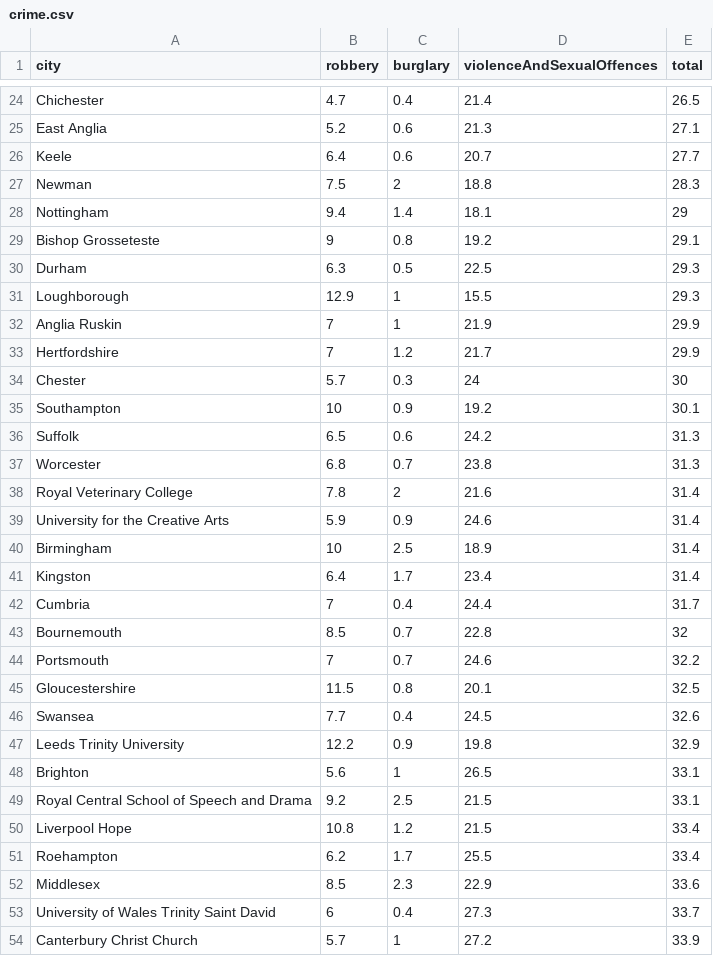
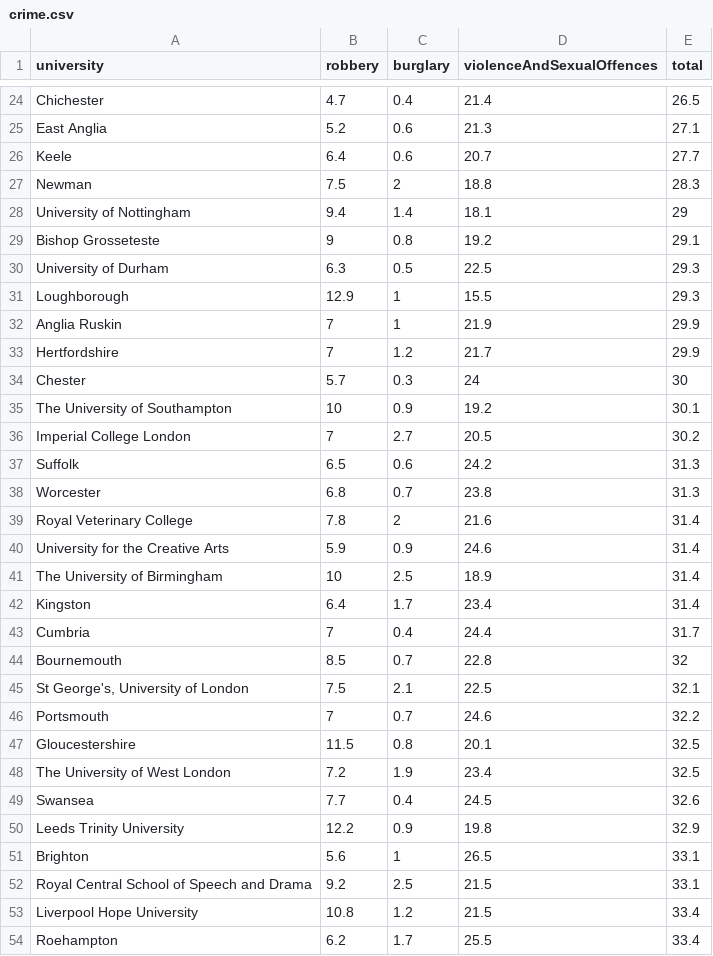
Before and after one commit to gcjensen/uni-city, a CSV file: server/data/crime.csv, drawn as a sheet; only a part is shown, gaps mark what is left out; the shorter side is filled out with more unchanged rows; the diff covers the shown part only.

```diff
--- a/server/data/crime.csv
+++ b/server/data/crime.csv
@@ -1 +1 @@
-city,robbery,burglary,violenceAndSexualOffences,total
+university,robbery,burglary,violenceAndSexualOffences,total
@@ -27,5 +27,5 @@ Keele,6.4,0.6,20.7,27.7
 Newman,7.5,2,18.8,28.3
-Nottingham,9.4,1.4,18.1,29
+University of Nottingham,9.4,1.4,18.1,29
 Bishop Grosseteste,9,0.8,19.2,29.1
-Durham,6.3,0.5,22.5,29.3
+University of Durham,6.3,0.5,22.5,29.3
 Loughborough,12.9,1,15.5,29.3
@@ -34,3 +34,4 @@ Hertfordshire,7,1.2,21.7,29.9
 Chester,5.7,0.3,24,30
-Southampton,10,0.9,19.2,30.1
+The University of Southampton,10,0.9,19.2,30.1
+Imperial College London,7,2.7,20.5,30.2
 Suffolk,6.5,0.6,24.2,31.3
@@ -39,3 +40,3 @@ Royal Veterinary College,7.8,2,21.6,31.4
 University for the Creative Arts,5.9,0.9,24.6,31.4
-Birmingham,10,2.5,18.9,31.4
+The University of Birmingham,10,2.5,18.9,31.4
 Kingston,6.4,1.7,23.4,31.4
@@ -43,4 +44,6 @@ Cumbria,7,0.4,24.4,31.7
 Bournemouth,8.5,0.7,22.8,32
+"St George's, University of London",7.5,2.1,22.5,32.1
 Portsmouth,7,0.7,24.6,32.2
 Gloucestershire,11.5,0.8,20.1,32.5
+The University of West London,7.2,1.9,23.4,32.5
 Swansea,7.7,0.4,24.5,32.6
@@ -49,3 +52,3 @@ Brighton,5.6,1,26.5,33.1
 Royal Central School of Speech and Drama,9.2,2.5,21.5,33.1
-Liverpool Hope,10.8,1.2,21.5,33.4
+Liverpool Hope University,10.8,1.2,21.5,33.4
 Roehampton,6.2,1.7,25.5,33.4
```
Also changed, not shown: 10 added rows, 1 removed row and 22 edited cells elsewhere in this file, 4 other files.
